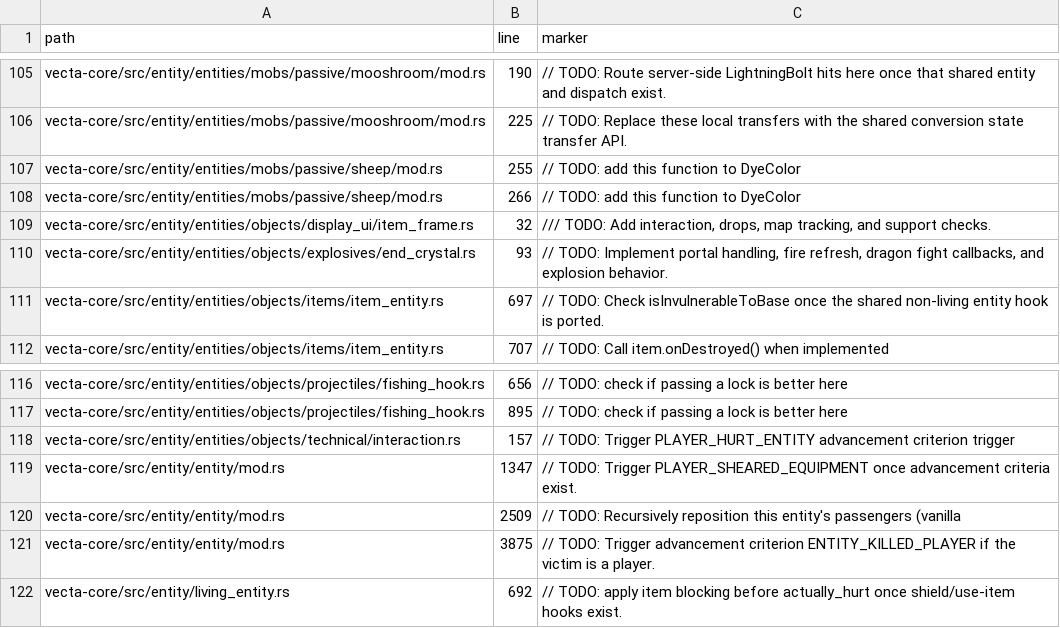
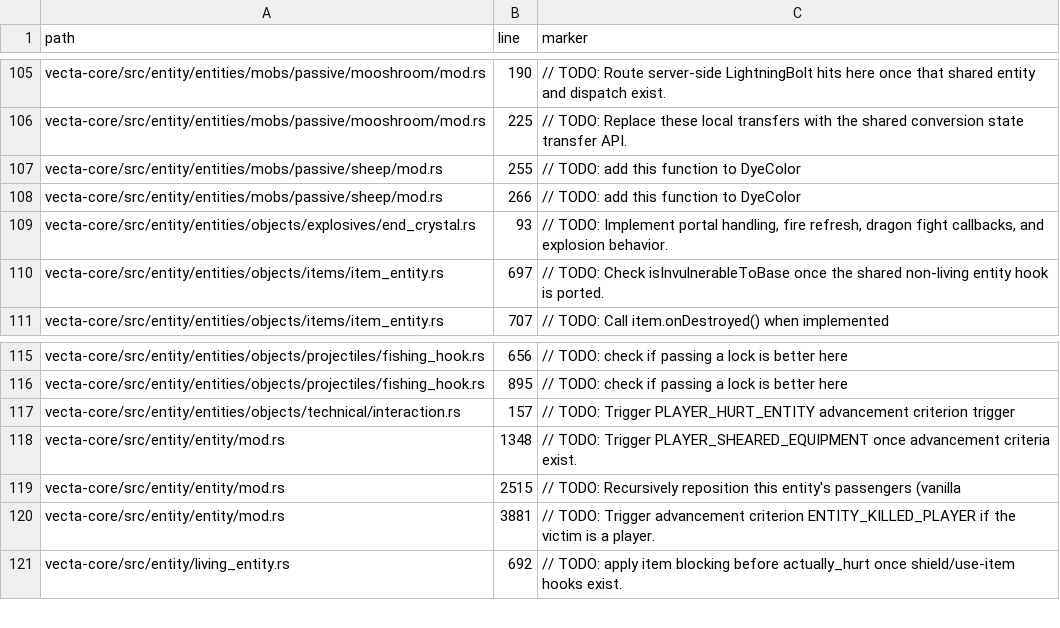
Before and after one commit to Daniiltoptl/VectaMC, a CSV file: planning/audit/source_markers.csv, drawn as a sheet; only a part is shown, gaps mark what is left out.

Commit message:
feat(item-frame): implement placement, interaction and drops (V05.09a)
Item frames were registered but only kept structure-marker NBT: no
placement, no interaction, no support check and no drops.

Placement (ItemFrameItem):
- Mirrors HangingEntityItem.useOn/ItemFrameItem.mayPlace: build height and
  adventure predicates, entity added only when survives() holds, placement
  sound, ENTITY_PLACE game event, one item consumed in survival.
- glow_item_frame now has a registered GlowItemFrame entity; both item and
  entity registrations come from the existing generators.

Interaction (ItemFrame.interact):
- Empty frame takes the held item from either hand (single item stored, one
  consumed); filled frame rotates by 1/8 turn; fixed frames pass.
- Add/rotate sounds, BLOCK_CHANGE game event, comparator output update.

Support and damage (ItemFrame.survives/hurtServer/dropItem):
- Rejects cells with collision, without a solid (or diode) backing block, or
  overlapping another frame of the same type or facing.
- Breaking drops the frame and its contents with the 0.15 directional offset,
  honouring ItemDropChance, doEntityDrops and creative infinite materials.
- Hitting a filled frame removes only the framed item; hitting an empty frame
  breaks it.

Persistence: Item, ItemRotation, ItemDropChance, Facing, Invisible, Fixed.

Shared foundations:
- BlockAttachedEntity::tick_block_attached_entity and
  move_entity_block_attached_entity take &self instead of Arc<Self>; behaviour
  is unchanged and the subtype can reuse the logic.
- New Entity::as_block_attached_entity capability accessor.
- ItemFrame capability gained play_placement_sound.
- entity::block_attached_entity is now pub(crate).

Not supported (documented in CHANGELOG): map tracking (removeFramedMap and
the 256 tracked-map limit) needs map saved data (V05.07), entity pick-block
does not exist in Vecta, and Fixed/ItemDropChance are NBT-only as in vanilla.

Verified on Windows: cargo check --locked --workspace, cargo test --locked
--workspace (3739 passed, 18 ignored, 0 failed), cargo clippy --locked
--all-targets --all-features -- -D warnings, cargo fmt --all --check and the
4 Python tests. No real 26.3 client test was performed.

```diff
--- a/planning/audit/source_markers.csv
+++ b/planning/audit/source_markers.csv
@@ -108,3 +108,2 @@ vecta-core/src/entity/entities/mobs/passive/sheep/mod.rs,255,// TODO: add this f
 vecta-core/src/entity/entities/mobs/passive/sheep/mod.rs,266,// TODO: add this function to DyeColor
-vecta-core/src/entity/entities/objects/display_ui/item_frame.rs,32,"/// TODO: Add interaction, drops, map tracking, and support checks."
 vecta-core/src/entity/entities/objects/explosives/end_crystal.rs,93,"// TODO: Implement portal handling, fire refresh, dragon fight callbacks, and explosion behavior."
@@ -118,5 +117,5 @@ vecta-core/src/entity/entities/objects/projectiles/fishing_hook.rs,895,// TODO:
 vecta-core/src/entity/entities/objects/technical/interaction.rs,157,// TODO: Trigger PLAYER_HURT_ENTITY advancement criterion trigger
-vecta-core/src/entity/entity/mod.rs,1347,// TODO: Trigger PLAYER_SHEARED_EQUIPMENT once advancement criteria exist.
-vecta-core/src/entity/entity/mod.rs,2509,// TODO: Recursively reposition this entity's passengers (vanilla
-vecta-core/src/entity/entity/mod.rs,3875,// TODO: Trigger advancement criterion ENTITY_KILLED_PLAYER if the victim is a player.
+vecta-core/src/entity/entity/mod.rs,1348,// TODO: Trigger PLAYER_SHEARED_EQUIPMENT once advancement criteria exist.
+vecta-core/src/entity/entity/mod.rs,2515,// TODO: Recursively reposition this entity's passengers (vanilla
+vecta-core/src/entity/entity/mod.rs,3881,// TODO: Trigger advancement criterion ENTITY_KILLED_PLAYER if the victim is a player.
 vecta-core/src/entity/living_entity.rs,692,// TODO: apply item blocking before actually_hurt once shield/use-item hooks exist.
```
Also changed, not shown: planning/audit/objects.csv, 16 other files.
